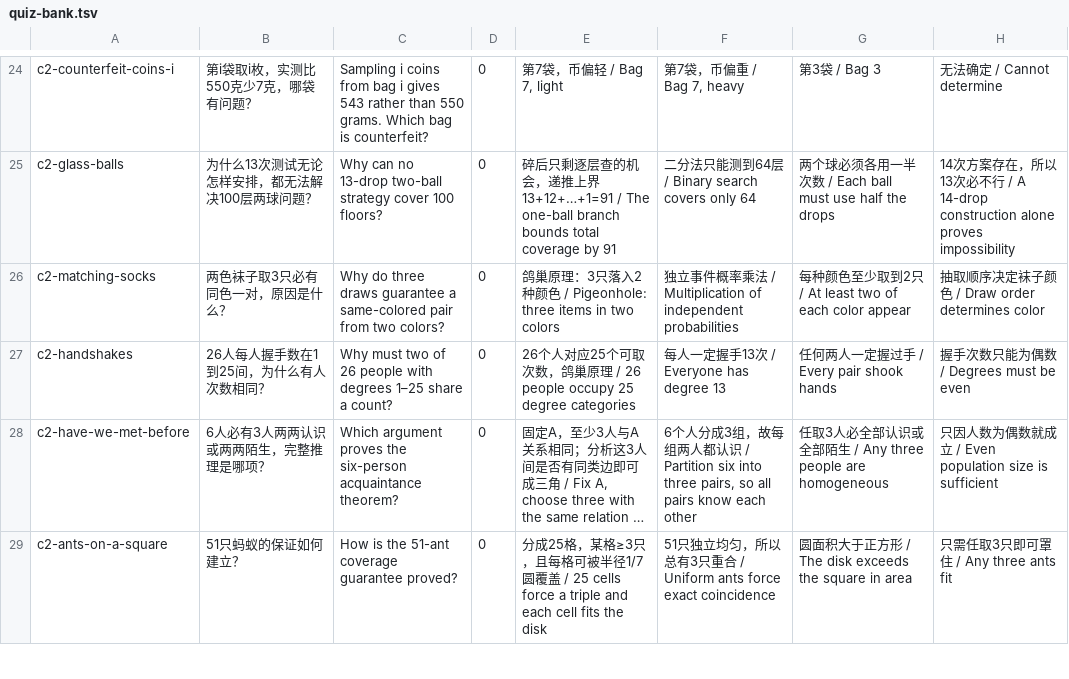
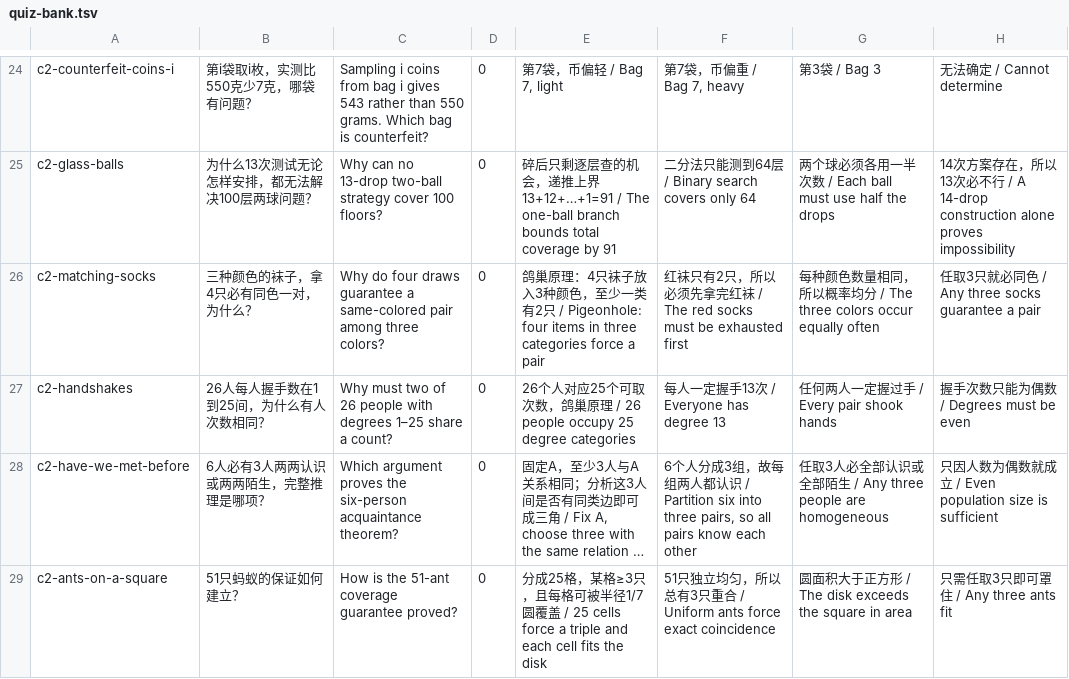
Before and after one commit to x-lf/x-lf.github.io, a TSV file: greenbook/quiz-bank.tsv, drawn as a sheet; only a part is shown, gaps mark what is left out; long unchanged cells end in ….

```diff
--- a/greenbook/quiz-bank.tsv
+++ b/greenbook/quiz-bank.tsv
@@ -25,3 +25,3 @@ c2-counterfeit-coins-i|第i袋取i枚，实测比550克少7克，哪袋有问题
 c2-glass-balls|为什么13次测试无论怎样安排，都无法解决100层两球问题？|Why can no 13-drop two-ball strategy cover 100 floors?|0|碎后只剩逐层查的机会，递推上界13+12+…+1=91 / The one-ball branch bounds total coverage by 91|二分法只能测到64层 / Binary search covers only 64|两个球必须各用一半次数 / Each ball must use half the drops|14次方案存在，所以13次必不行 / A 14-drop construction alone proves impossibility
-c2-matching-socks|两色袜子取3只必有同色一对，原因是什么？|Why do three draws guarantee a same-colored pair from two colors?|0|鸽巢原理：3只落入2种颜色 / Pigeonhole: three items in two colors|独立事件概率乘法 / Multiplication of independent probabilities|每种颜色至少取到2只 / At least two of each color appear|抽取顺序决定袜子颜色 / Draw order determines color
+c2-matching-socks|三种颜色的袜子，拿4只必有同色一对，为什么？|Why do four draws guarantee a same-colored pair among three colors?|0|鸽巢原理：4只袜子放入3种颜色，至少一类有2只 / Pigeonhole: four items in three categories force a pair|红袜只有2只，所以必须先拿完红袜 / The red socks must be exhausted first|每种颜色数量相同，所以概率均分 / The three colors occur equally often|任取3只就必同色 / Any three socks guarantee a pair
 c2-handshakes|26人每人握手数在1到25间，为什么有人次数相同？|Why must two of 26 people with degrees 1–25 share a count?|0|26个人对应25个可取次数，鸽巢原理 / 26 people occupy 25 degree categories|每人一定握手13次 / Everyone has degree 13|任何两人一定握过手 / Every pair shook hands|握手次数只能为偶数 / Degrees must be even
```
Also changed, not shown: greenbook/catalog.tsv, 7 other files.
